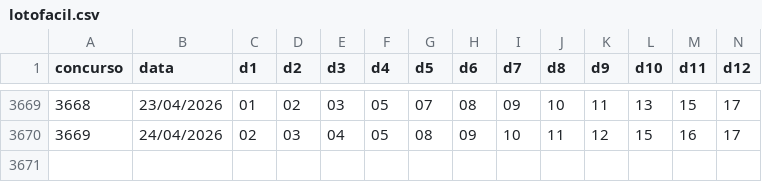
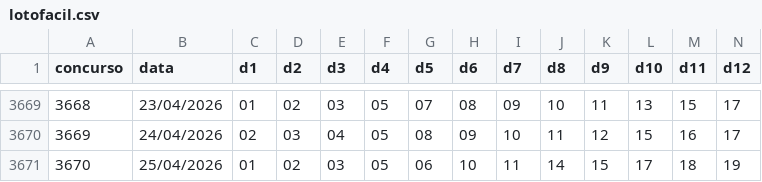
Before and after one commit to heldersontuc-collab/lotofacil-data, a CSV file: data/lotofacil.csv, drawn as a sheet; only a part is shown, gaps mark what is left out; rows hold the shown columns only; the diff names each change by its address in the sheet, - before the commit and + after, or states it on an @@ line.

```diff
--- a/data/lotofacil.csv
+++ b/data/lotofacil.csv
+row 3671: 3670 | 25/04/2026 | 01 | 02 | 03 | 05 | 06 | 10 | 11 | 14 | 15 | 17 | 18 | 19
```
